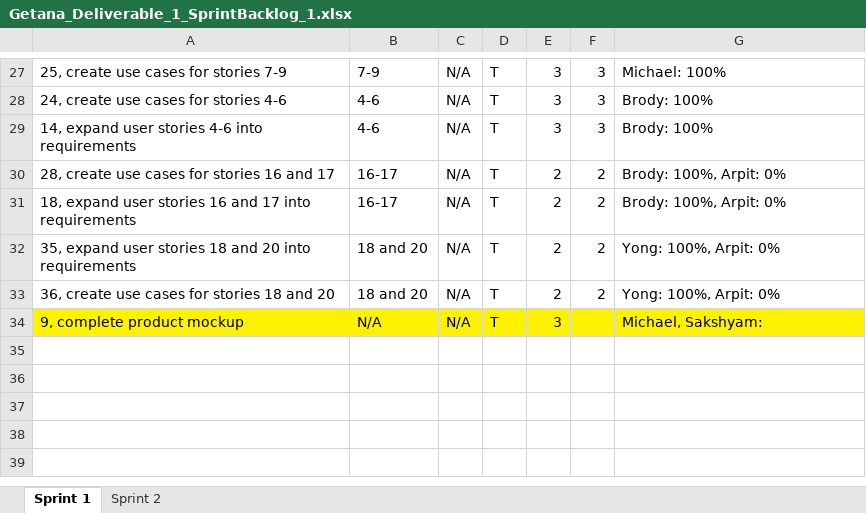
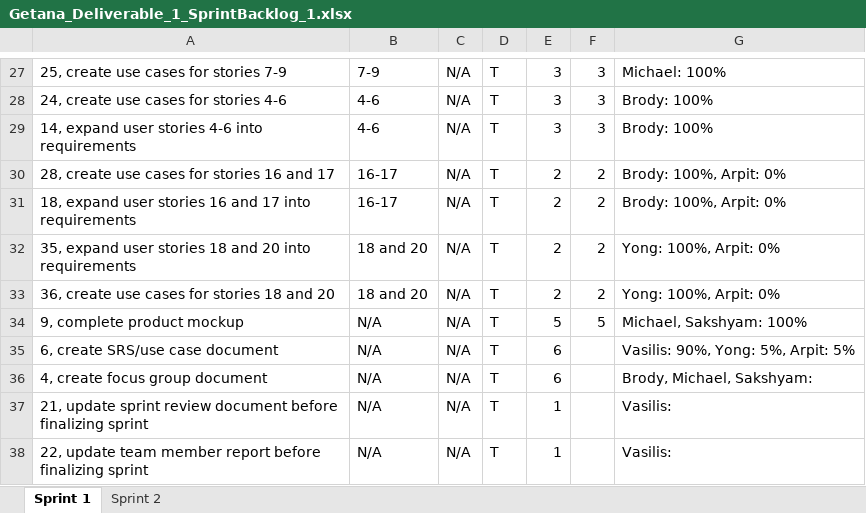
Before and after one commit to aluminiumi/RaiderNAV, an Excel workbook: docs/Getana_Deliverable_1_SprintBacklog_1.xlsx, sheet Sprint 1, drawn as a sheet; only a part is shown, gaps mark what is left out; values as stored, in another font and other column widths than the file's, no borders; the diff names each change by its address in the sheet, - before the commit and + after, or states it on an @@ line.

```diff
--- a/docs/Getana_Deliverable_1_SprintBacklog_1.xlsx (sheet Sprint 1)
+++ b/docs/Getana_Deliverable_1_SprintBacklog_1.xlsx (sheet Sprint 1)
-A34:G34 fill: #FFF200
+A34:G34 fill: none
-E34: 3
+E34: 5
-F34: (empty)
+F34: 5
-G34: Michael, Sakshyam:
+G34: Michael, Sakshyam: 100%
+row 35: 6, create SRS/use case document | N/A | N/A | T | 6 |  | Vasilis: 90%, Yong: 5%, Arpit: 5%
+row 36: 4, create focus group document | N/A | N/A | T | 6 |  | Brody, Michael, Sakshyam:
+row 37: 21, update sprint review document before finalizing sprint | N/A | N/A | T | 1 |  | Vasilis:
+row 38: 22, update team member report before finalizing sprint | N/A | N/A | T | 1 |  | Vasilis:
```
Also changed, not shown: docs/Getana_Deliverable_1_DailyScrumReport.xlsx, docs/Getana_Deliverable_1_ProductBacklog.xlsx, 1 other file.
